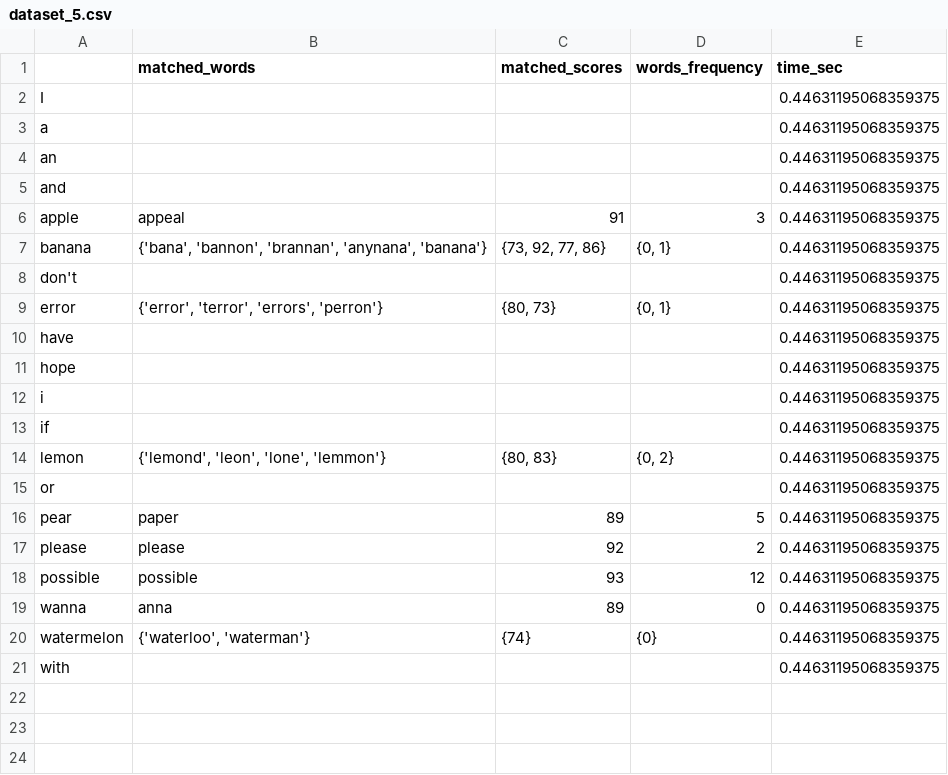
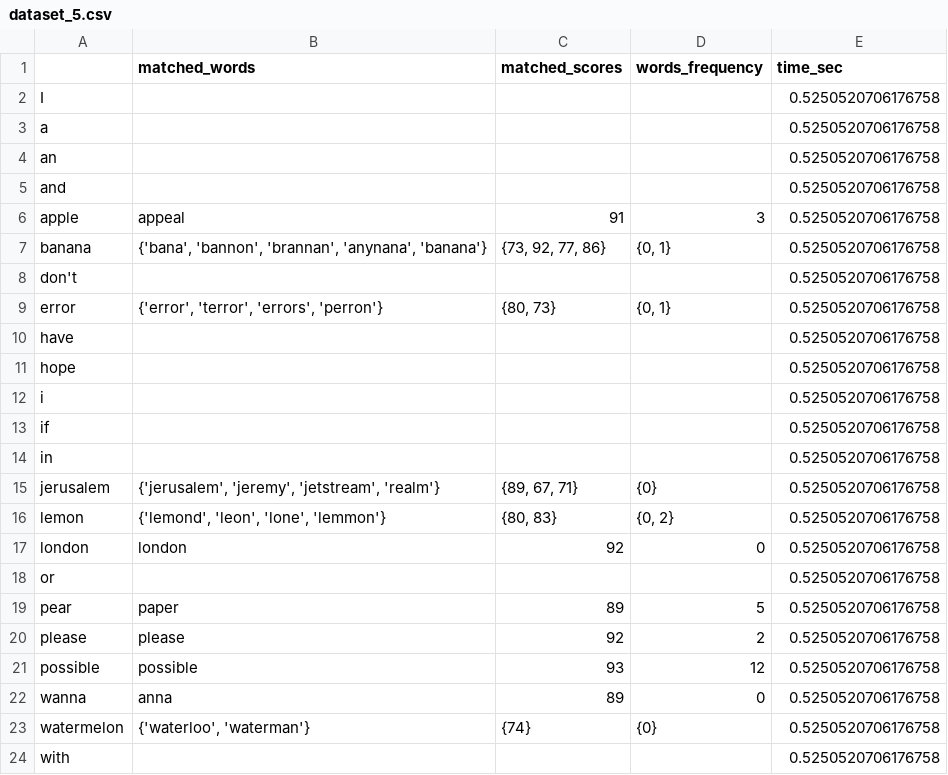
Before and after one commit to stavco9/datastreaming-final-project, a CSV file: output/1-dictionary-naive-search/dataset_5.csv, drawn as a sheet.

```diff
--- a/output/1-dictionary-naive-search/dataset_5.csv
+++ b/output/1-dictionary-naive-search/dataset_5.csv
@@ -1,21 +1,24 @@
 ,matched_words,matched_scores,words_frequency,time_sec
-I,,,,0.44631195068359375
-a,,,,0.44631195068359375
-an,,,,0.44631195068359375
-and,,,,0.44631195068359375
-apple,appeal,91,3,0.44631195068359375
-banana,"{'bana', 'bannon', 'brannan', 'anynana', 'banana'}","{73, 92, 77, 86}","{0, 1}",0.44631195068359375
-don't,,,,0.44631195068359375
-error,"{'error', 'terror', 'errors', 'perron'}","{80, 73}","{0, 1}",0.44631195068359375
-have,,,,0.44631195068359375
-hope,,,,0.44631195068359375
-i,,,,0.44631195068359375
-if,,,,0.44631195068359375
-lemon,"{'lemond', 'leon', 'lone', 'lemmon'}","{80, 83}","{0, 2}",0.44631195068359375
-or,,,,0.44631195068359375
-pear,paper,89,5,0.44631195068359375
-please,please,92,2,0.44631195068359375
-possible,possible,93,12,0.44631195068359375
-wanna,anna,89,0,0.44631195068359375
-watermelon,"{'waterloo', 'waterman'}",{74},{0},0.44631195068359375
-with,,,,0.44631195068359375
+I,,,,0.5250520706176758
+a,,,,0.5250520706176758
+an,,,,0.5250520706176758
+and,,,,0.5250520706176758
+apple,appeal,91,3,0.5250520706176758
+banana,"{'bana', 'bannon', 'brannan', 'anynana', 'banana'}","{73, 92, 77, 86}","{0, 1}",0.5250520706176758
+don't,,,,0.5250520706176758
+error,"{'error', 'terror', 'errors', 'perron'}","{80, 73}","{0, 1}",0.5250520706176758
+have,,,,0.5250520706176758
+hope,,,,0.5250520706176758
+i,,,,0.5250520706176758
+if,,,,0.5250520706176758
+in,,,,0.5250520706176758
+jerusalem,"{'jerusalem', 'jeremy', 'jetstream', 'realm'}","{89, 67, 71}",{0},0.5250520706176758
+lemon,"{'lemond', 'leon', 'lone', 'lemmon'}","{80, 83}","{0, 2}",0.5250520706176758
+london,london,92,0,0.5250520706176758
+or,,,,0.5250520706176758
+pear,paper,89,5,0.5250520706176758
+please,please,92,2,0.5250520706176758
+possible,possible,93,12,0.5250520706176758
+wanna,anna,89,0,0.5250520706176758
+watermelon,"{'waterloo', 'waterman'}",{74},{0},0.5250520706176758
+with,,,,0.5250520706176758
```
Also changed, not shown: output/2-count-min-sketch+bloom_freq/dataset_2.csv, output/2-count-min-sketch+bloom_freq/dataset_3.csv, 21 other files.
